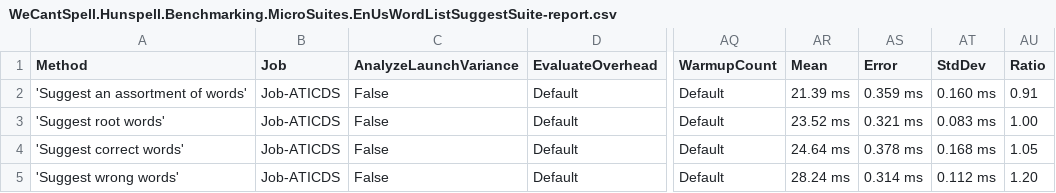
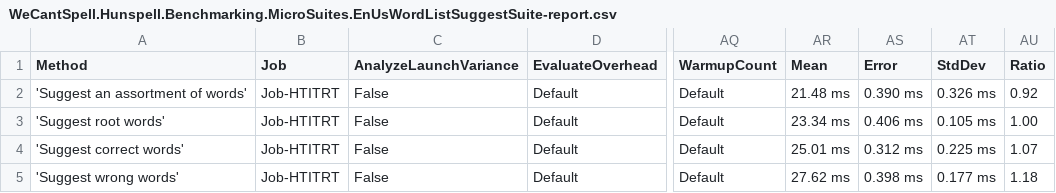
Before and after one commit to aarondandy/WeCantSpell.Hunspell, a CSV file: WeCantSpell.Hunspell.Benchmarking.MicroSuites/BenchmarkDotNet.Artifacts/results/WeCantSpell.Hunspell.Benchmarking.MicroSuites.EnUsWordListSuggestSuite-report.csv, drawn as a sheet; only a part is shown, gaps mark what is left out; the diff names each change by its address in the sheet, - before the commit and + after, or states it on an @@ line.

```diff
--- a/WeCantSpell.Hunspell.Benchmarking.MicroSuites/BenchmarkDotNet.Artifacts/results/WeCantSpell.Hunspell.Benchmarking.MicroSuites.EnUsWordListSuggestSuite-report.csv
+++ b/WeCantSpell.Hunspell.Benchmarking.MicroSuites/BenchmarkDotNet.Artifacts/results/WeCantSpell.Hunspell.Benchmarking.MicroSuites.EnUsWordListSuggestSuite-report.csv
-B2:B5 (Job): Job-ATICDS
+B2:B5 (Job): Job-HTITRT
-AR2 (Mean): 21.39 ms
+AR2 (Mean): 21.48 ms
-AS2 (Error): 0.359 ms
+AS2 (Error): 0.390 ms
-AT2 (StdDev): 0.160 ms
+AT2 (StdDev): 0.326 ms
-AU2 (Ratio): 0.91
+AU2 (Ratio): 0.92
-AR3 (Mean): 23.52 ms
+AR3 (Mean): 23.34 ms
-AS3 (Error): 0.321 ms
+AS3 (Error): 0.406 ms
-AT3 (StdDev): 0.083 ms
+AT3 (StdDev): 0.105 ms
-AR4 (Mean): 24.64 ms
+AR4 (Mean): 25.01 ms
-AS4 (Error): 0.378 ms
+AS4 (Error): 0.312 ms
-AT4 (StdDev): 0.168 ms
+AT4 (StdDev): 0.225 ms
-AU4 (Ratio): 1.05
+AU4 (Ratio): 1.07
-AR5 (Mean): 28.24 ms
+AR5 (Mean): 27.62 ms
-AS5 (Error): 0.314 ms
+AS5 (Error): 0.398 ms
-AT5 (StdDev): 0.112 ms
+AT5 (StdDev): 0.177 ms
-AU5 (Ratio): 1.20
+AU5 (Ratio): 1.18
```
Also changed, not shown: WeCantSpell.Hunspell.Benchmarking.MicroSuites/BenchmarkDotNet.Artifacts/results/WeCantSpell.Hunspell.Benchmarking.MicroSuites.EnUsWordListCheckSuite-report.csv, 7 other files.
